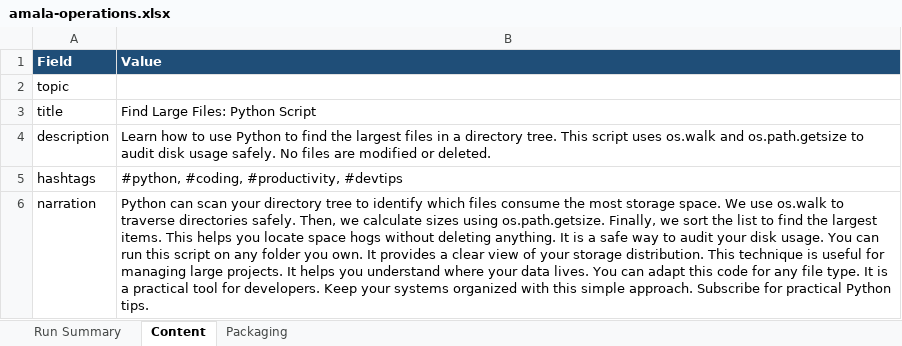
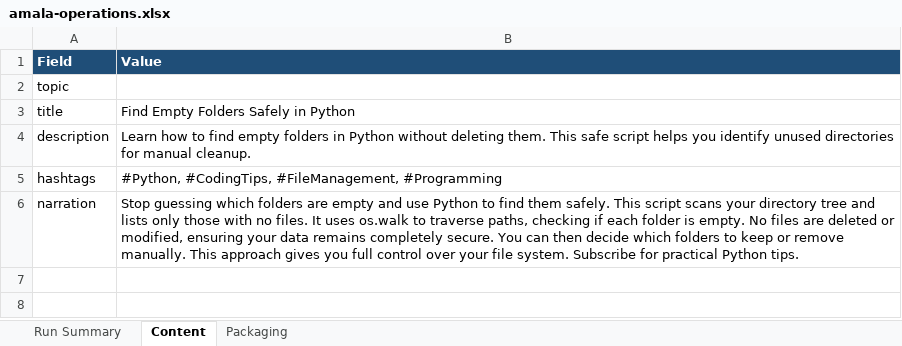
Before and after one commit to amalraj020-a11y/automated-YT-operations, an Excel workbook: reports/latest/amala-operations.xlsx, sheet Content, drawn as a sheet; values as stored, in another font and other column widths than the file's, no borders; the diff names each change by its address in the sheet, - before the commit and + after, or states it on an @@ line.

```diff
--- a/reports/latest/amala-operations.xlsx (sheet Content)
+++ b/reports/latest/amala-operations.xlsx (sheet Content)
-B3 (Value): Find Large Files: Python Script
+B3 (Value): Find Empty Folders Safely in Python
-B4 (Value): …how to use Python to find the largest files in a directory tree. This script uses os.walk and os.path.getsize to audit disk usage safely. No files are modified or deleted.
+B4 (Value): …how to find empty folders in Python without deleting them. This safe script helps you identify unused directories for manual cleanup.
-B5 (Value): #python, #coding, #productivity, #devtips
+B5 (Value): #Python, #CodingTips, #FileManagement, #Programming
-B6 (Value): Python can scan your directory tree to identify which files consume the most storage space. We use os.walk to traverse directories safely. Then, we calculate sizes using os.path.getsize. Finally, we sort the list to find the largest items. This helps you locate space hogs without deleting anything. It is a safe way to audit your disk usage. You can run this script on any folder you own. It provides a clear view of your storage distribution. This technique is useful for managing large projects. It helps you understand where your data lives. You can adapt this code for any file type. It is a practical tool for developers. Keep your systems organized with this simple approach. Subscribe for…
+B6 (Value): Stop guessing which folders are empty and use Python to find them safely. This script scans your directory tree and lists only those with no files. It uses os.walk to traverse paths, checking if each folder is empty. No files are deleted or modified, ensuring your data remains completely secure. You can then decide which folders to keep or remove manually. This approach gives you full control over your file system. Subscribe for…
```
Also changed, not shown: sheet Run Summary, sheet Packaging.
